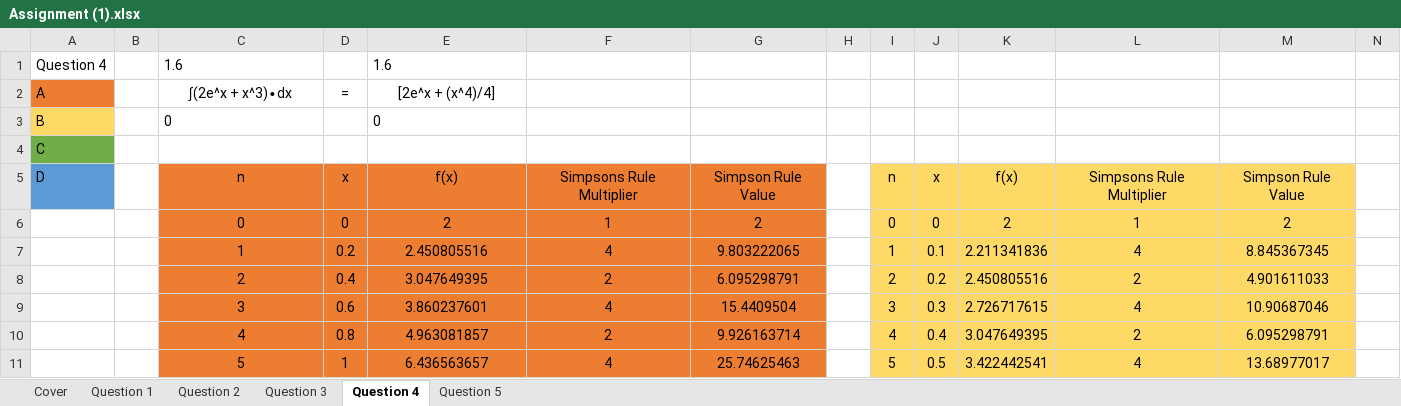
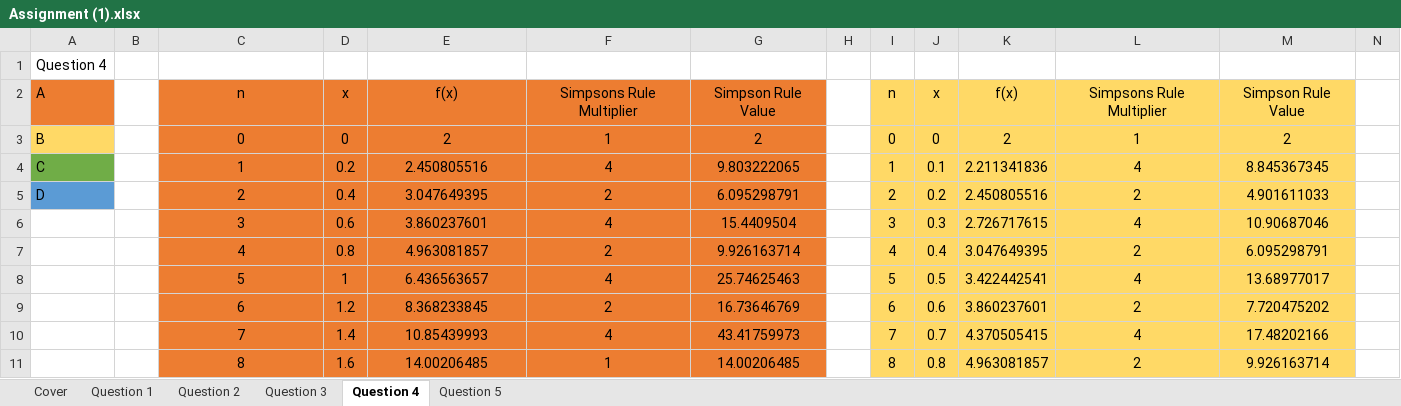
Before and after one commit to FinalFreedom/MathsCoursework, an Excel workbook: Assignment (1).xlsx, sheet Question 4, drawn as a sheet; only a part is shown; the shorter side is filled out with more unchanged rows; values as stored, in another font and other column widths than the file's, no borders; charts and pictures not drawn; removed rows and columns are numbered as before the commit, all else as after; rows hold the shown columns only; the diff covers the shown part only; the diff names each change by its address in the sheet, - before the commit and + after, or states it on an @@ line.

Commit message:
Patches
Nerfed

```diff
--- a/Assignment (1).xlsx (sheet Question 4)
+++ b/Assignment (1).xlsx (sheet Question 4)
-C1: 1.6
+C1: (empty)
-E1: 1.6
+E1: (empty)
-C2: ∫(2e^x + x^3)∙dx
+C2: n
-C2:G3 fill: none
+C2:G3 fill: #ED7D31
-D2: =
+D2: x
-E2: [2e^x + (x^4)/4]
+E2: f(x)
-F2: (empty)
+F2: Simpsons Rule Multiplier
-G2: (empty)
+G2: Simpson Rule Value
-I2: (empty)
+I2: n
-I2:M3 fill: none
+I2:M3 fill: #FFD966
-J2: (empty)
+J2: x
-K2: (empty)
+K2: f(x)
-L2: (empty)
+L2: Simpsons Rule Multiplier
-M2: (empty)
+M2: Simpson Rule Value
-C3 alignment: left
+C3 alignment: center
-D3: (empty)
+D3: 0
-E3: 0
+E3: 2
-E3 alignment: left
+E3 alignment: center
-F3: (empty)
+F3: 1
-G3: (empty)
+G3: 2
-I3: (empty)
+I3: 0
-J3: (empty)
+J3: 0
-K3: (empty)
+K3: 2
-L3: (empty)
+L3: 1
-M3: (empty)
+M3: 2
-row 4: C
-row 5: D |  | n | x | f(x) | Simpsons Rule Multiplier | Simpson Rule Value |  | n | x | f(x) | Simpsons Rule Multiplier | Simpson Rule Value
-row 6:  |  | 0 | 0 | 2 | 1 | 2 |  | 0 | 0 | 2 | 1 | 2
-A4: (empty)
+A4: C
-A4 fill: none
+A4 fill: #70AD47
-A5: (empty)
+A5: D
-A5 fill: none
+A5 fill: #5B9BD5
```
Also changed, not shown: 9 edited cells and cell formats elsewhere in this sheet, sheet Question 1, formulas that keep their value, charts or pictures.
